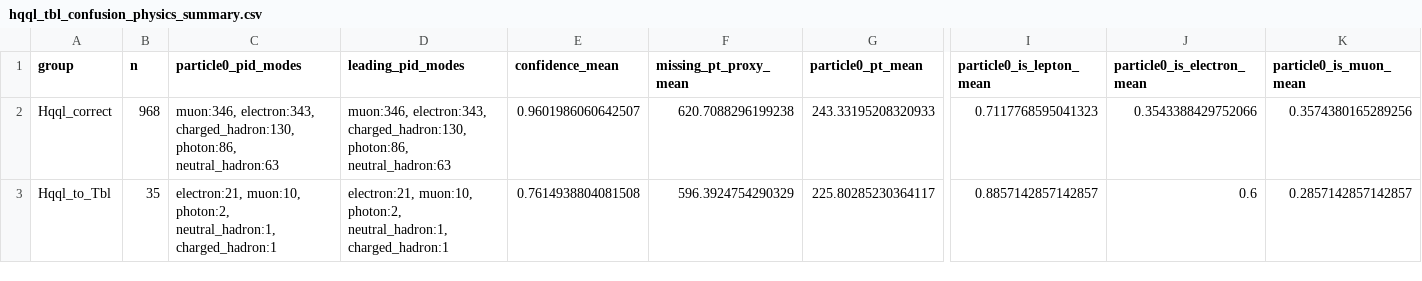
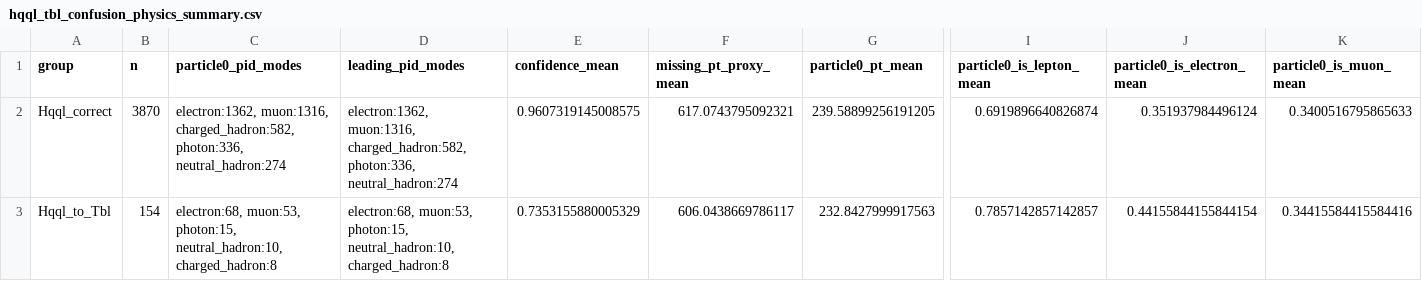
Before and after one commit to maxwelhelp/matrix_unified_system_particals, a CSV file: reports/latest/tables/hqql_tbl_confusion_physics_summary.csv, drawn as a sheet; only a part is shown, gaps mark what is left out; the diff covers the shown part only; the diff names each change by its address in the sheet, - before the commit and + after, or states it on an @@ line.

Commit message:
Update Phase 1 Hqql Tbl full statistics

```diff
--- a/reports/latest/tables/hqql_tbl_confusion_physics_summary.csv
+++ b/reports/latest/tables/hqql_tbl_confusion_physics_summary.csv
-B2 (n): 968
+B2 (n): 3870
-C2 (particle0_pid_modes): muon:346, electron:343, charged_hadron:130, photon:86, neutral_hadron:63
+C2 (particle0_pid_modes): electron:1362, muon:1316, charged_hadron:582, photon:336, neutral_hadron:274
-D2 (leading_pid_modes): muon:346, electron:343, charged_hadron:130, photon:86, neutral_hadron:63
+D2 (leading_pid_modes): electron:1362, muon:1316, charged_hadron:582, photon:336, neutral_hadron:274
-E2 (confidence_mean): 0.9601986060642507
+E2 (confidence_mean): 0.9607319145008575
-F2 (missing_pt_proxy_mean): 620.7088296199238
+F2 (missing_pt_proxy_mean): 617.0743795092321
-G2 (particle0_pt_mean): 243.33195208320933
+G2 (particle0_pt_mean): 239.58899256191205
-I2 (particle0_is_lepton_mean): 0.7117768595041323
+I2 (particle0_is_lepton_mean): 0.6919896640826874
-J2 (particle0_is_electron_mean): 0.3543388429752066
+J2 (particle0_is_electron_mean): 0.351937984496124
-K2 (particle0_is_muon_mean): 0.3574380165289256
+K2 (particle0_is_muon_mean): 0.3400516795865633
-B3 (n): 35
+B3 (n): 154
-C3 (particle0_pid_modes): electron:21, muon:10, photon:2, neutral_hadron:1, charged_hadron:1
+C3 (particle0_pid_modes): electron:68, muon:53, photon:15, neutral_hadron:10, charged_hadron:8
-D3 (leading_pid_modes): electron:21, muon:10, photon:2, neutral_hadron:1, charged_hadron:1
+D3 (leading_pid_modes): electron:68, muon:53, photon:15, neutral_hadron:10, charged_hadron:8
-E3 (confidence_mean): 0.7614938804081508
+E3 (confidence_mean): 0.7353155880005329
-F3 (missing_pt_proxy_mean): 596.3924754290329
+F3 (missing_pt_proxy_mean): 606.0438669786117
-G3 (particle0_pt_mean): 225.80285230364117
+G3 (particle0_pt_mean): 232.8427999917563
-I3 (particle0_is_lepton_mean): 0.8857142857142857
+I3 (particle0_is_lepton_mean): 0.7857142857142857
-J3 (particle0_is_electron_mean): 0.6
+J3 (particle0_is_electron_mean): 0.44155844155844154
-K3 (particle0_is_muon_mean): 0.2857142857142857
+K3 (particle0_is_muon_mean): 0.34415584415584416
```
Also changed, not shown: 56 edited cells elsewhere in this file, 5 other files.
